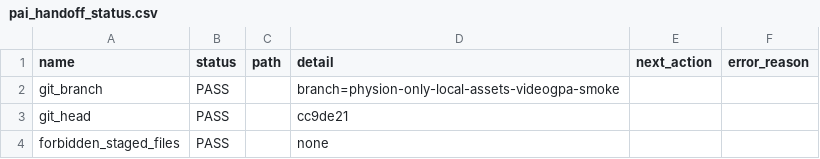
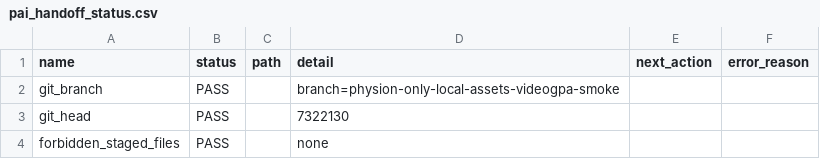
Before and after one commit to jh5117-debug/worldworld-phy, a CSV file: reports/migration/pai_handoff_status.csv, drawn as a sheet; only a part is shown; the diff covers the shown part only.

```diff
--- a/reports/migration/pai_handoff_status.csv
+++ b/reports/migration/pai_handoff_status.csv
@@ -2,3 +2,3 @@ name,status,path,detail,next_action,error_reason
 git_branch,PASS,,branch=physion-only-local-assets-videogpa-smoke,,
-git_head,PASS,,cc9de21,,
+git_head,PASS,,7322130,,
 forbidden_staged_files,PASS,,none,,
```
Also changed, not shown: 2 edited cells elsewhere in this file, reports/physeditworld_50h/completion_audit/physeditworld_completion_matrix.csv, reports/physeditworld_50h/requirement_matrix.csv, 24 other files.
